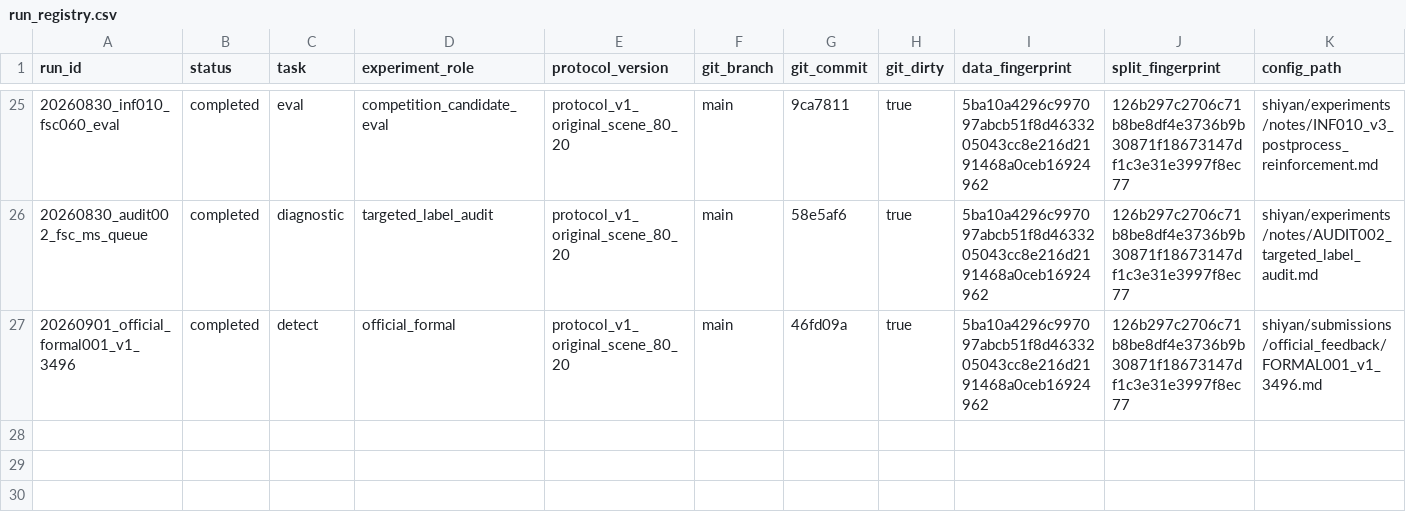
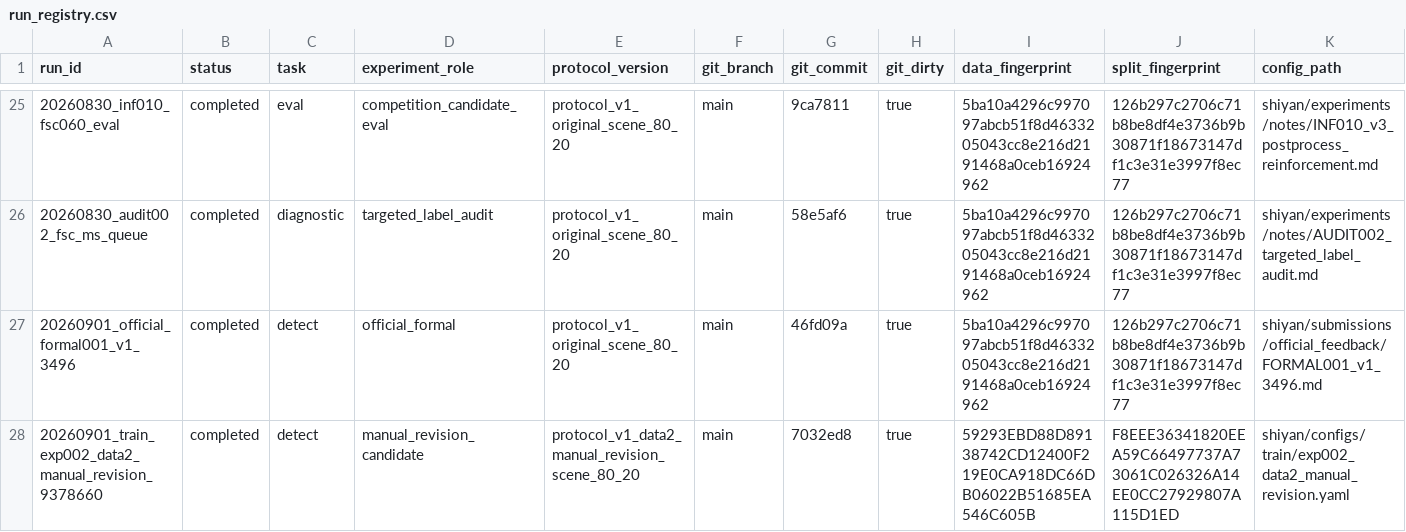
Before and after one commit to WHGD666/weixing, a CSV file: shiyan/experiments/registry/run_registry.csv, drawn as a sheet; only a part is shown, gaps mark what is left out; rows hold the shown columns only; the diff names each change by its address in the sheet, - before the commit and + after, or states it on an @@ line.

```diff
--- a/shiyan/experiments/registry/run_registry.csv
+++ b/shiyan/experiments/registry/run_registry.csv
+row 28: 20260901_train_exp002_data2_manual_revision_9378660 | completed | detect | manual_revision_candidate | protocol_v1_data2_manual_revision_scene_80_20 | main | 7032ed8 | true | 59293EBD88D89138742CD12400F219E0CA918DC66DB06022B51685EA546C605B | F8EEE36341820EEA59C66497737A73061C026326A14EE0CC27929807A115D1ED | shiyan/configs/train/exp002_data2_manual_revision.yaml
```
Also changed, not shown: shiyan/experiments/registry/submission_registry.csv, 3 other files.
